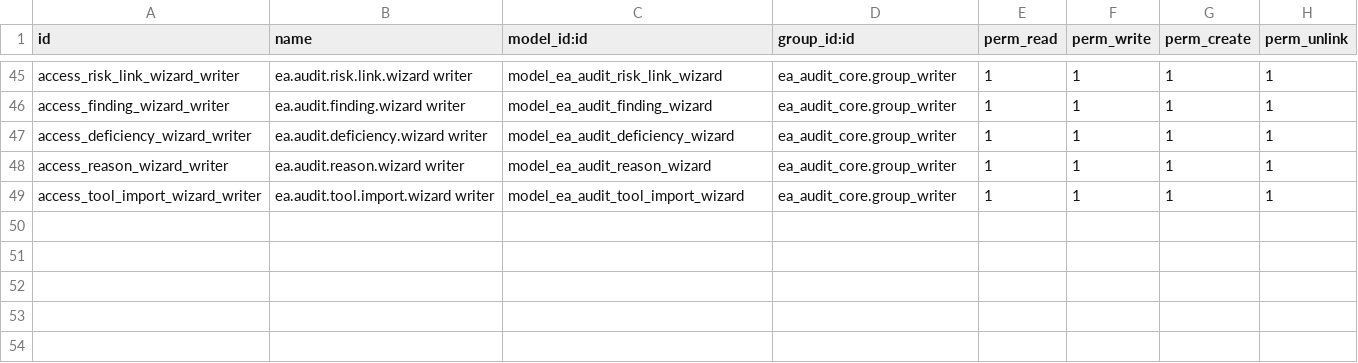
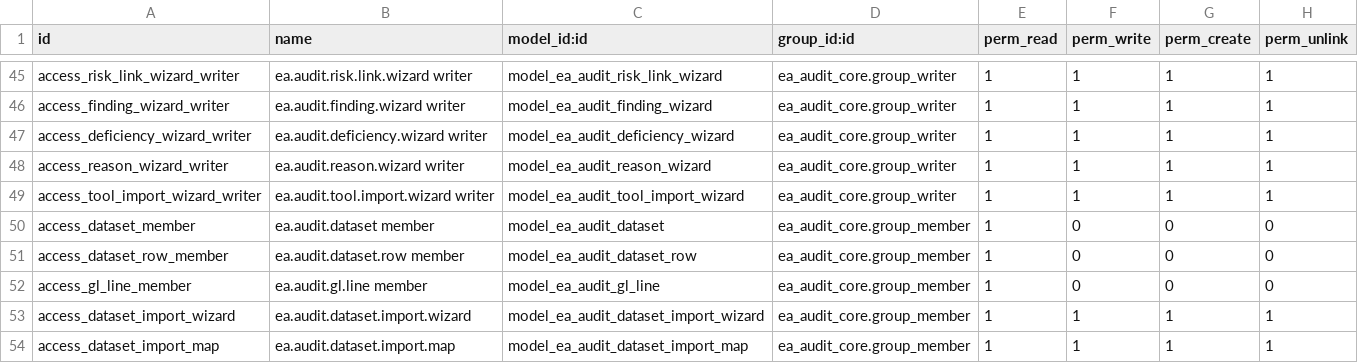
Before and after one commit to Nekoutb/auditisa-odoo, a CSV file: addons/ea_audit_tools/security/ir.model.access.csv, drawn as a sheet; only a part is shown, gaps mark what is left out; the diff names each change by its address in the sheet, - before the commit and + after, or states it on an @@ line.

```diff
--- a/addons/ea_audit_tools/security/ir.model.access.csv
+++ b/addons/ea_audit_tools/security/ir.model.access.csv
+row 50: access_dataset_member | ea.audit.dataset member | model_ea_audit_dataset | ea_audit_core.group_member | 1 | 0 | 0 | 0
+row 51: access_dataset_row_member | ea.audit.dataset.row member | model_ea_audit_dataset_row | ea_audit_core.group_member | 1 | 0 | 0 | 0
+row 52: access_gl_line_member | ea.audit.gl.line member | model_ea_audit_gl_line | ea_audit_core.group_member | 1 | 0 | 0 | 0
+row 53: access_dataset_import_wizard | ea.audit.dataset.import.wizard | model_ea_audit_dataset_import_wizard | ea_audit_core.group_member | 1 | 1 | 1 | 1
+row 54: access_dataset_import_map | ea.audit.dataset.import.map | model_ea_audit_dataset_import_map | ea_audit_core.group_member | 1 | 1 | 1 | 1
```
Also changed, not shown: addons/ea_audit_tools/data/ea.audit.tool.tile.csv, 15 other files.
